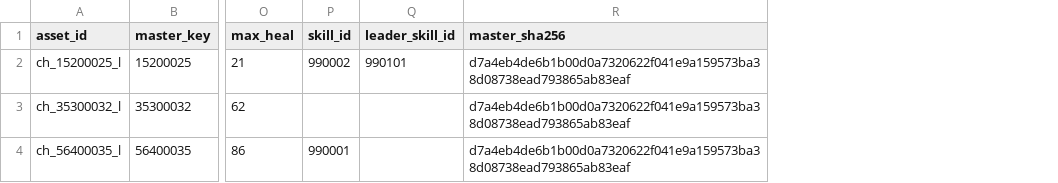
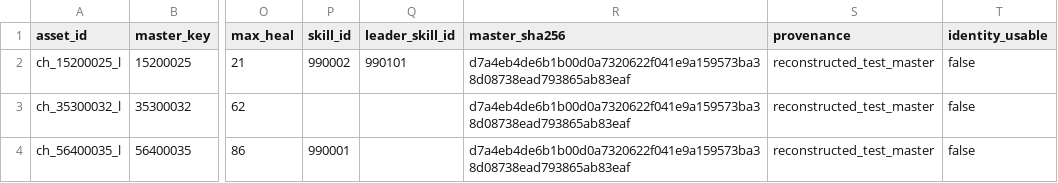
Before and after one commit to lutm6666/Three-Kingdom, a CSV file: docs/MASTER_DIRECT_MATCHES.csv, drawn as a sheet; only a part is shown, gaps mark what is left out; the diff names each change by its address in the sheet, - before the commit and + after, or states it on an @@ line.

```diff
--- a/docs/MASTER_DIRECT_MATCHES.csv
+++ b/docs/MASTER_DIRECT_MATCHES.csv
+column S (provenance), rows 2-4: all reconstructed_test_master
+column T (identity_usable), rows 2-4: all false
```
Also changed, not shown: docs/ASSET_MAPPING.csv, docs/REMAINING_ASSET_IDS.csv, 10 other files.
